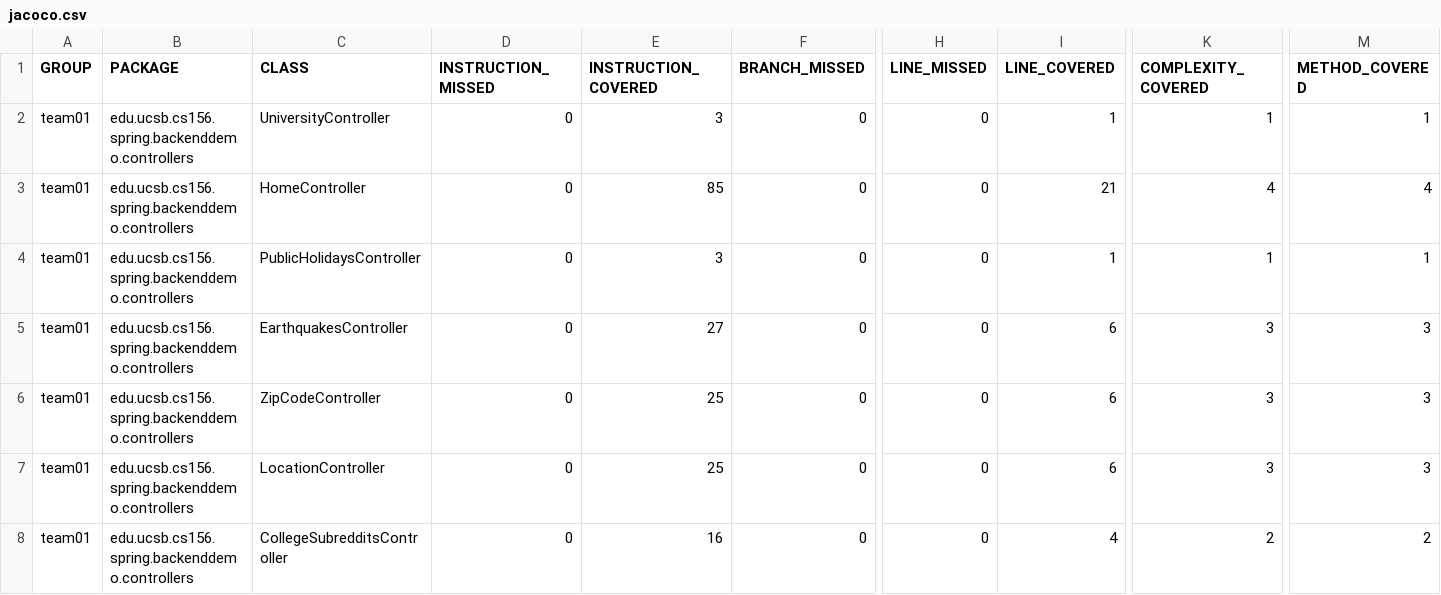
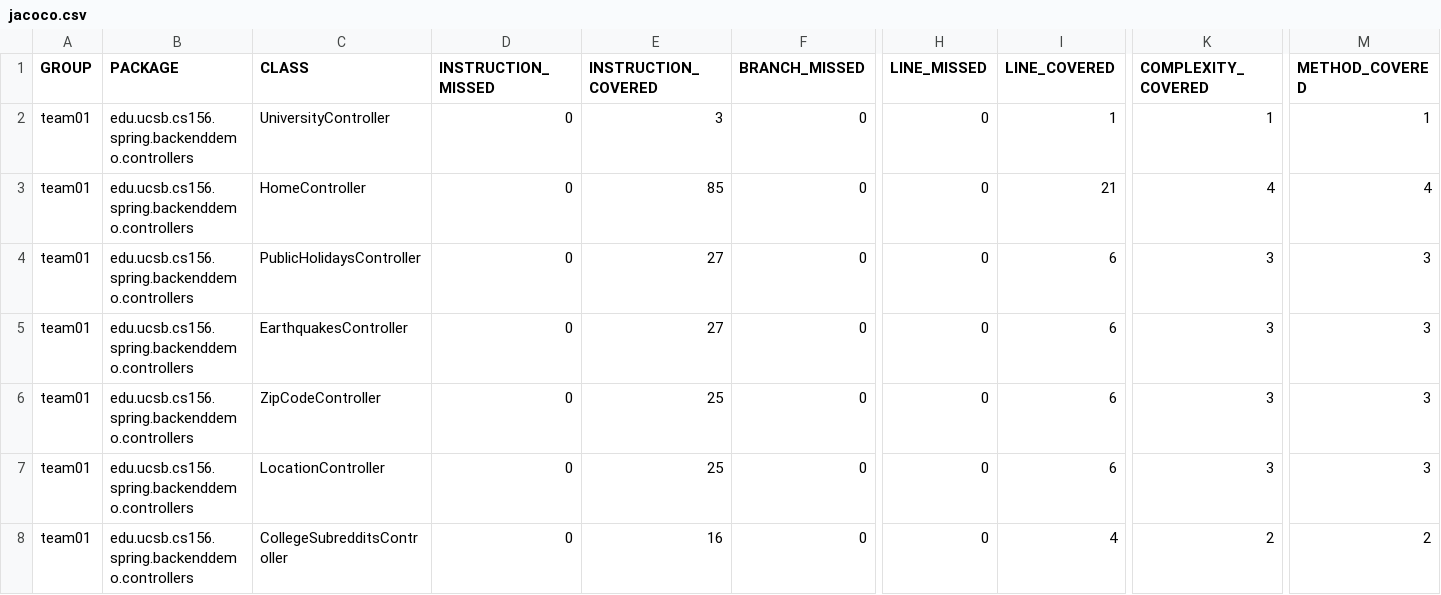
Before and after one commit to ucsb-cs156-f23/team01-f23-5pm-1, a CSV file: jacoco/jacoco.csv, drawn as a sheet; only a part is shown, gaps mark what is left out; the diff names each change by its address in the sheet, - before the commit and + after, or states it on an @@ line.

```diff
--- a/jacoco/jacoco.csv
+++ b/jacoco/jacoco.csv
-E4 (INSTRUCTION_COVERED): 3
+E4 (INSTRUCTION_COVERED): 27
-I4 (LINE_COVERED): 1
+I4 (LINE_COVERED): 6
-K4 (COMPLEXITY_COVERED): 1
+K4 (COMPLEXITY_COVERED): 3
-M4 (METHOD_COVERED): 1
+M4 (METHOD_COVERED): 3
```
Also changed, not shown: 7 other files.
